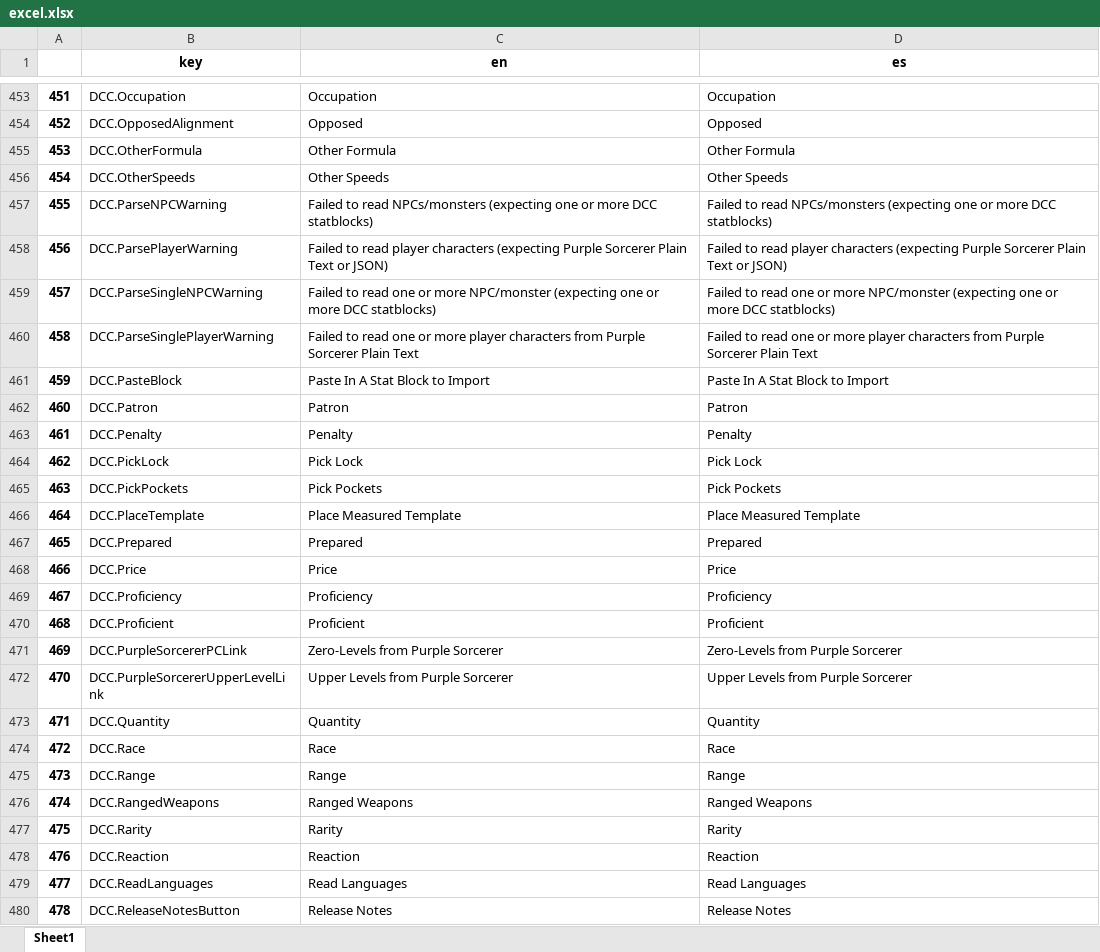
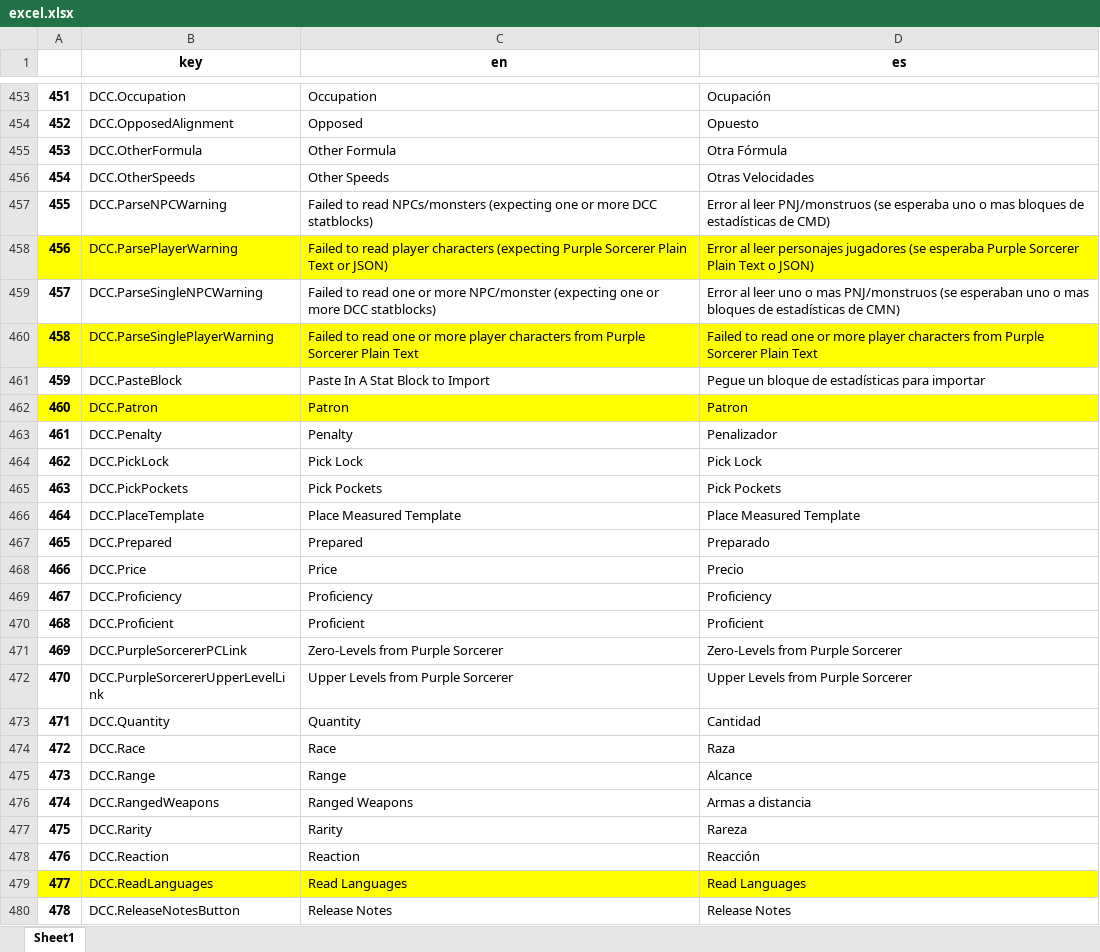
Before and after one commit to rgarciacarmona/foundry-dcc-es, an Excel workbook: utils/excel.xlsx, sheet Sheet1, drawn as a sheet; only a part is shown, gaps mark what is left out; values as stored, in another font and other column widths than the file's, no borders; the diff covers the shown part only; the diff names each change by its address in the sheet, - before the commit and + after, or states it on an @@ line.

```diff
--- a/utils/excel.xlsx (sheet Sheet1)
+++ b/utils/excel.xlsx (sheet Sheet1)
-D453 (es): Occupation
+D453 (es): Ocupación
-D454 (es): Opposed
+D454 (es): Opuesto
-D455 (es): Other Formula
+D455 (es): Otra Fórmula
-D456 (es): Other Speeds
+D456 (es): Otras Velocidades
-D457 (es): Failed to read NPCs/monsters (expecting one or more DCC statblocks)
+D457 (es): Error al leer PNJ/monstruos (se esperaba uno o mas bloques de estadísticas de CMD)
-A458:D458 fill: none
+A458:D458 fill: #FFFF00
-D458 (es): Failed to read player characters (expecting Purple Sorcerer Plain Text or JSON)
+D458 (es): Error al leer personajes jugadores (se esperaba Purple Sorcerer Plain Text o JSON)
-D459 (es): Failed to read one or more NPC/monster (expecting one or more DCC statblocks)
+D459 (es): Error al leer uno o mas PNJ/monstruos (se esperaban uno o mas bloques de estadísticas de CMN)
-A460:D460 fill: none
+A460:D460 fill: #FFFF00
-D461 (es): Paste In A Stat Block to Import
+D461 (es): Pegue un bloque de estadísticas para importar
-A462:D462 fill: none
+A462:D462 fill: #FFFF00
-D463 (es): Penalty
+D463 (es): Penalizador
-D467 (es): Prepared
+D467 (es): Preparado
-D468 (es): Price
+D468 (es): Precio
-D473 (es): Quantity
+D473 (es): Cantidad
-D474 (es): Race
+D474 (es): Raza
-D475 (es): Range
+D475 (es): Alcance
-D476 (es): Ranged Weapons
+D476 (es): Armas a distancia
-D477 (es): Rarity
+D477 (es): Rareza
-D478 (es): Reaction
+D478 (es): Reacción
-A479:D479 fill: none
+A479:D479 fill: #FFFF00
```
Also changed, not shown: 43 edited cells and cell formats elsewhere in this sheet.
